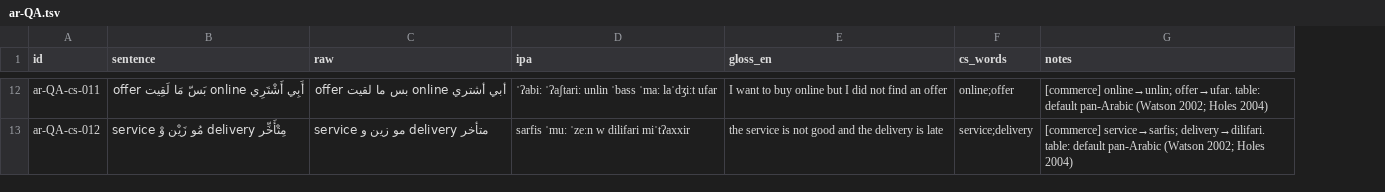
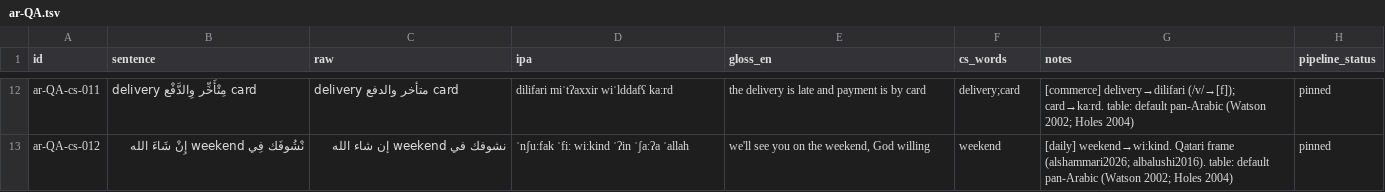
Before and after one commit to TigreGotico/arbtok, a TSV file: data/gold_code_switched/ar-QA.tsv, drawn as a sheet; only a part is shown, gaps mark what is left out; the diff covers the shown part only; the diff names each change by its address in the sheet, - before the commit and + after, or states it on an @@ line.

```diff
--- a/data/gold_code_switched/ar-QA.tsv
+++ b/data/gold_code_switched/ar-QA.tsv
+column H (pipeline_status), rows 12-13: pinned | pinned
-B12 (sentence): أَبِي أَشْتَرِي online بَسّ مَا لَقِيت offer
+B12 (sentence): delivery مِتْأَخِّر وِالدَّفْع card
-C12 (raw): أبي أشتري online بس ما لقيت offer
+C12 (raw): delivery متأخر والدفع card
-D12 (ipa): ˈʔabiː ˈʔaʃtariː unlin ˈbass ˈmaː laˈdʒiːt ufar
+D12 (ipa): dilifari miˈtʔaxxir wiˈlddafʕ kaːrd
-E12 (gloss_en): I want to buy online but I did not find an offer
+E12 (gloss_en): the delivery is late and payment is by card
-F12 (cs_words): online;offer
+F12 (cs_words): delivery;card
-G12 (notes): [commerce] online→unlin; offer→ufar. table: default…
+G12 (notes): [commerce] delivery→dilifari (/v/→[f]); card→kaːrd. table: default…
-B13 (sentence): service مُو زَيْن وْ delivery مِتْأَخِّر
+B13 (sentence): نْشُوفَك فِي weekend إِنْ شَاءَ الله
-C13 (raw): service مو زين و delivery متأخر
+C13 (raw): نشوفك في weekend إن شاء الله
-D13 (ipa): sarfis ˈmuː ˈzeːn w dilifari miˈtʔaxxir
+D13 (ipa): ˈnʃuːfak ˈfiː wiːkind ˈʔin ˈʃaːʔa ˈallah
-E13 (gloss_en): the service is not good and the delivery is late
+E13 (gloss_en): we'll see you on the weekend, God willing
-F13 (cs_words): service;delivery
+F13 (cs_words): weekend
-G13 (notes): [commerce] service→sarfis; delivery→dilifari. table: default…
+G13 (notes): [daily] weekend→wiːkind. Qatari frame (alshammari2026; albalushi2016). table: default…
```
Also changed, not shown: 105 edited cells elsewhere in this file.
